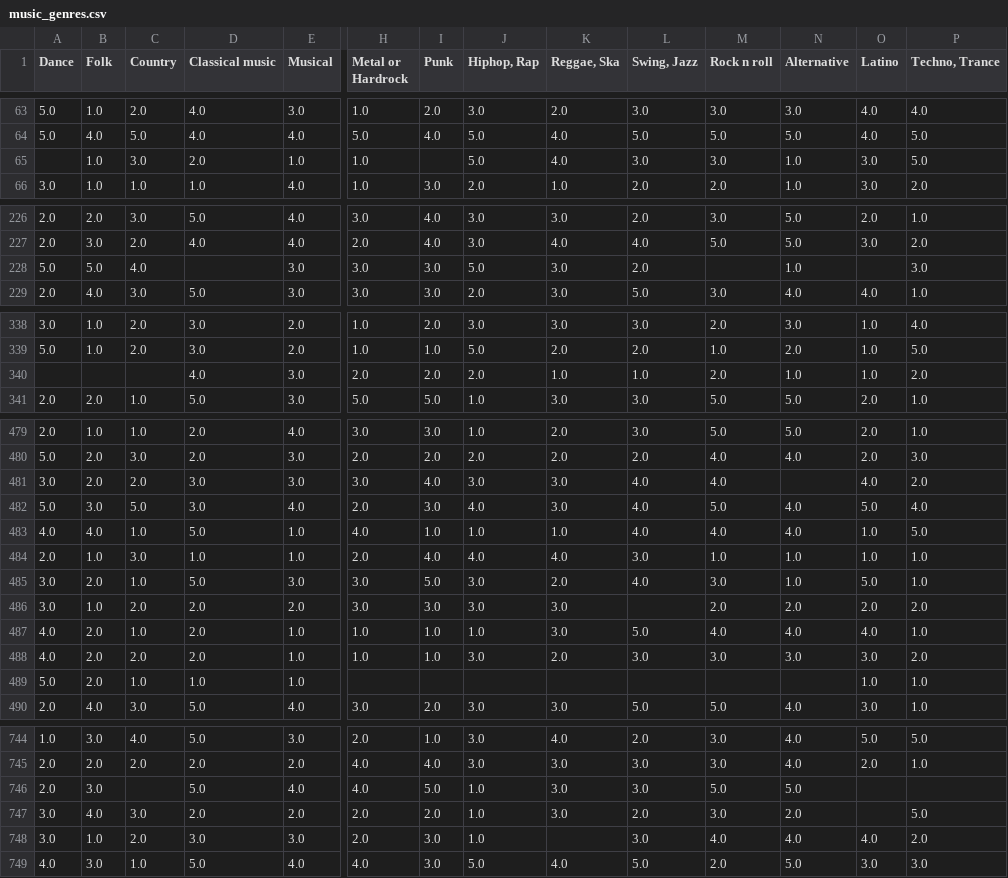
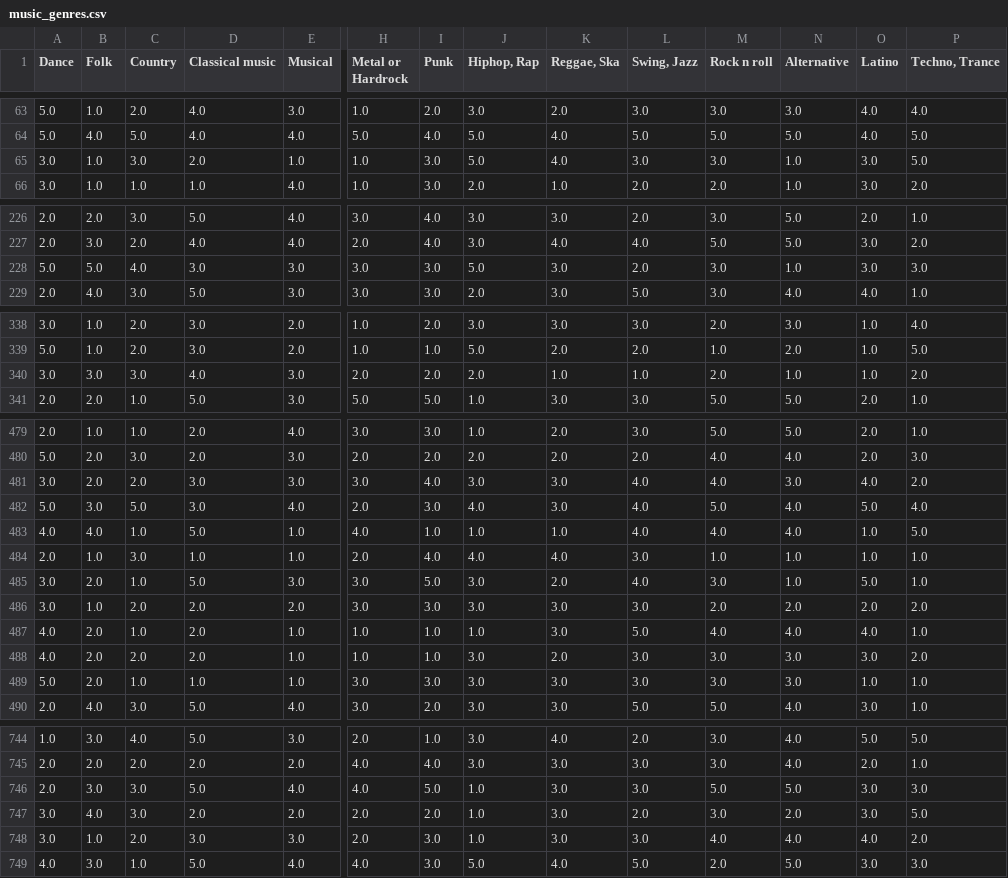
Before and after one commit to Azen0n/preferences_prediction, a CSV file: data/music_genres.csv, drawn as a sheet; only a part is shown, gaps mark what is left out; the diff covers the shown part only; the diff names each change by its address in the sheet, - before the commit and + after, or states it on an @@ line.

```diff
--- a/data/music_genres.csv
+++ b/data/music_genres.csv
-A65 (Dance): (empty)
+A65 (Dance): 3.0
-I65 (Punk): (empty)
+I65 (Punk): 3.0
-D228 (Classical music): (empty)
+D228 (Classical music): 3.0
-M228 (Rock n roll): (empty)
+M228 (Rock n roll): 3.0
-O228 (Latino): (empty)
+O228 (Latino): 3.0
-A340 (Dance): (empty)
+A340 (Dance): 3.0
-B340 (Folk): (empty)
+B340 (Folk): 3.0
-C340 (Country): (empty)
+C340 (Country): 3.0
-N481 (Alternative): (empty)
+N481 (Alternative): 3.0
-L486 (Swing, Jazz): (empty)
+L486 (Swing, Jazz): 3.0
-H489 (Metal or Hardrock): (empty)
+H489 (Metal or Hardrock): 3.0
-I489 (Punk): (empty)
+I489 (Punk): 3.0
-J489 (Hiphop, Rap): (empty)
+J489 (Hiphop, Rap): 3.0
-K489 (Reggae, Ska): (empty)
+K489 (Reggae, Ska): 3.0
-L489 (Swing, Jazz): (empty)
+L489 (Swing, Jazz): 3.0
-M489 (Rock n roll): (empty)
+M489 (Rock n roll): 3.0
-N489 (Alternative): (empty)
+N489 (Alternative): 3.0
-C746 (Country): (empty)
+C746 (Country): 3.0
-O746:O747 (Latino): (empty)
+O746:O747 (Latino): 3.0
-P746 (Techno, Trance): (empty)
+P746 (Techno, Trance): 3.0
-K748 (Reggae, Ska): (empty)
+K748 (Reggae, Ska): 3.0
```
Also changed, not shown: 68 edited cells elsewhere in this file, data/movie_genres.csv, 2 other files.
